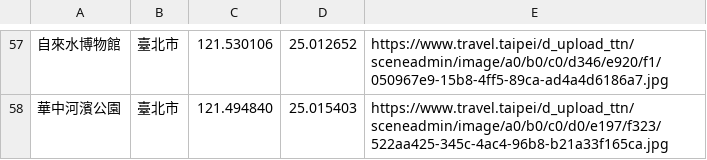
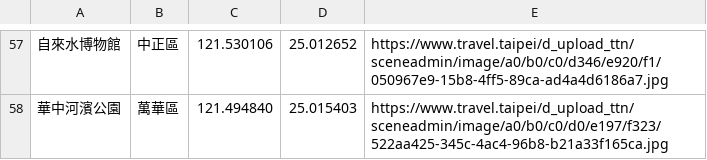
Before and after one commit to klina916/wehelp-assignments, a CSV file: week-3/data.csv, drawn as a sheet; only a part is shown, gaps mark what is left out; the diff covers the shown part only.

```diff
--- a/week-3/data.csv
+++ b/week-3/data.csv
@@ -57,2 +57,2 @@
-自來水博物館,臺北市,121.530106,25.012652,https://www.travel.taipei/d_upload_ttn/sceneadmin/image/a0/b0/c0/d346/e920/f1/050967e9-15b8-4ff5-89ca-ad4a4d6186a7.jpg
-華中河濱公園,臺北市,121.494840,25.015403,https://www.travel.taipei/d_upload_ttn/sceneadmin/image/a0/b0/c0/d0/e197/f323/522aa425-345c-4ac4-96b8-b21a33f165ca.jpg
+自來水博物館,中正區,121.530106,25.012652,https://www.travel.taipei/d_upload_ttn/sceneadmin/image/a0/b0/c0/d346/e920/f1/050967e9-15b8-4ff5-89ca-ad4a4d6186a7.jpg
+華中河濱公園,萬華區,121.494840,25.015403,https://www.travel.taipei/d_upload_ttn/sceneadmin/image/a0/b0/c0/d0/e197/f323/522aa425-345c-4ac4-96b8-b21a33f165ca.jpg
```
Also changed, not shown: 56 edited cells elsewhere in this file.
